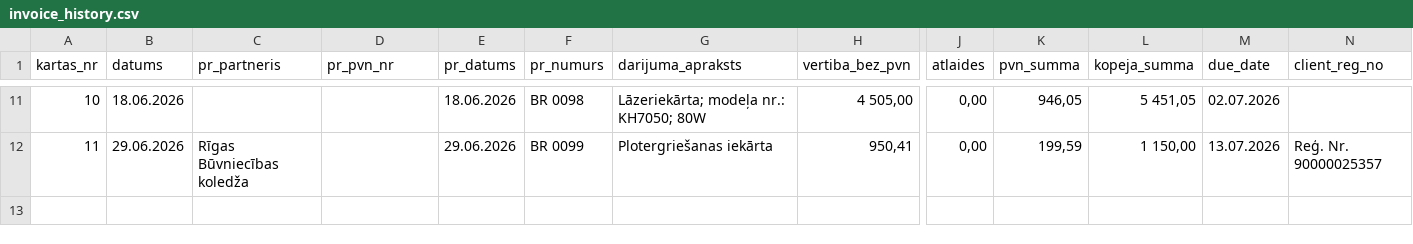
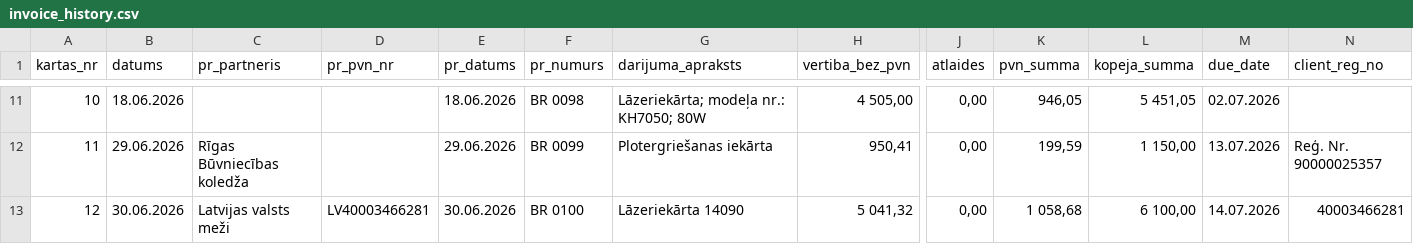
Before and after one commit to Andzhss/OnlinePavadzimes, a CSV file: OnlinePavadzimes/invoice_history.csv, drawn as a sheet; only a part is shown, gaps mark what is left out; rows hold the shown columns only; the diff names each change by its address in the sheet, - before the commit and + after, or states it on an @@ line.

Commit message:
Pievieno BR 0100

```diff
--- a/OnlinePavadzimes/invoice_history.csv
+++ b/OnlinePavadzimes/invoice_history.csv
+row 13: 12 | 30.06.2026 | Latvijas valsts meži | LV40003466281 | 30.06.2026 | BR 0100 | Lāzeriekārta 14090 | 5 041,32 | 0,00 | 1 058,68 | 6 100,00 | 14.07.2026 | 40003466281
```
